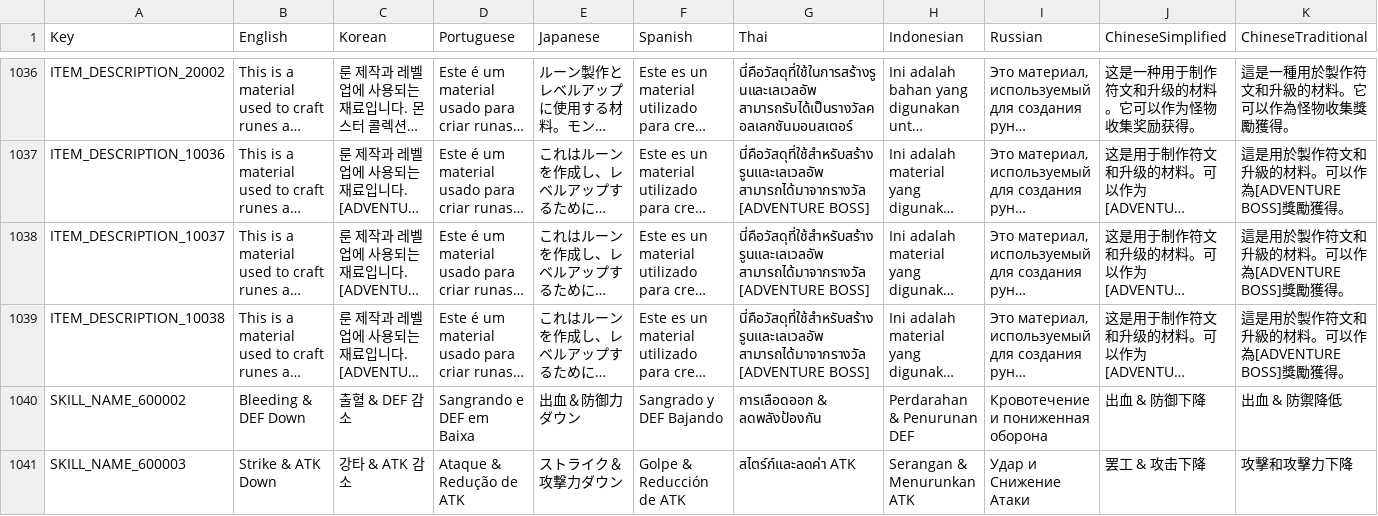
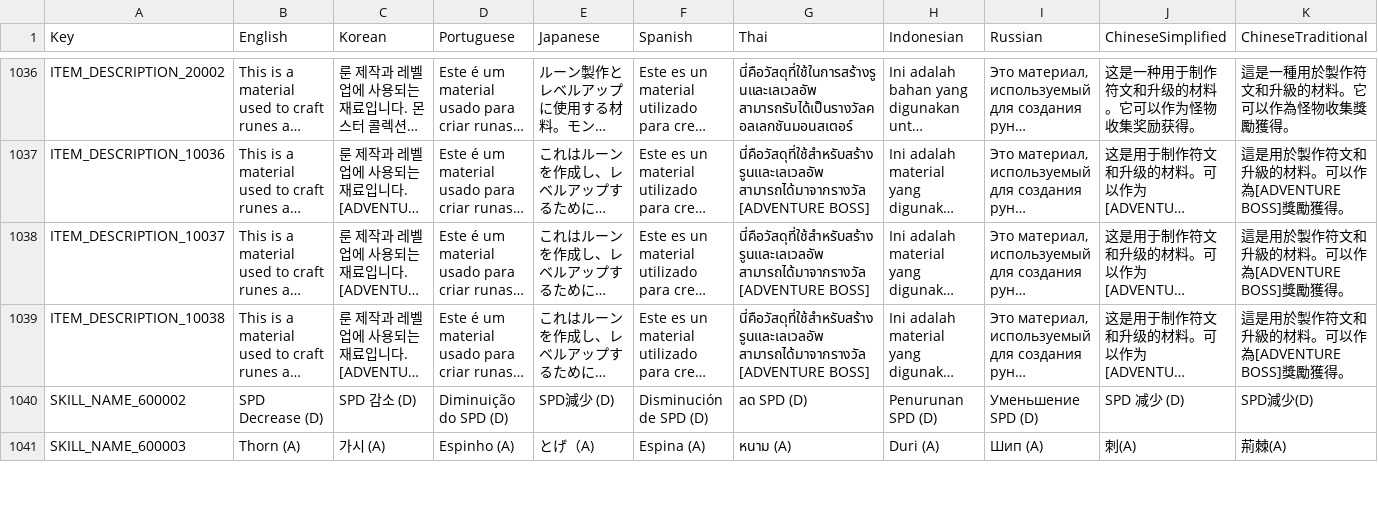
Before and after one commit to planetarium/NineChronicles.LiveAssets, a CSV file: Assets/Csv/RemoteCsv.csv, drawn as a sheet; only a part is shown, gaps mark what is left out; long unchanged cells end in …; the diff covers the shown part only; the diff names each change by its address in the sheet, - before the commit and + after, or states it on an @@ line.

Commit message:
Upload Assets/Csv/RemoteCsv.csv

```diff
--- a/Assets/Csv/RemoteCsv.csv
+++ b/Assets/Csv/RemoteCsv.csv
-B1040 (English): Bleeding & DEF Down
+B1040 (English): SPD Decrease (D)
-C1040 (Korean): 출혈 & DEF 감소
+C1040 (Korean): SPD 감소 (D)
-D1040 (Portuguese): Sangrando e DEF em Baixa
+D1040 (Portuguese): Diminuição do SPD (D)
-E1040 (Japanese): 出血＆防御力ダウン
+E1040 (Japanese): SPD減少 (D)
-F1040 (Spanish): Sangrado y DEF Bajando
+F1040 (Spanish): Disminución de SPD (D)
-G1040 (Thai): การเลือดออก & ลดพลังป้องกัน
+G1040 (Thai): ลด SPD (D)
-H1040 (Indonesian): Perdarahan & Penurunan DEF
+H1040 (Indonesian): Penurunan SPD (D)
-I1040 (Russian): Кровотечение и пониженная оборона
+I1040 (Russian): Уменьшение SPD (D)
-J1040 (ChineseSimplified): 出血 & 防御下降
+J1040 (ChineseSimplified): SPD 减少 (D)
-K1040 (ChineseTraditional): 出血 & 防禦降低
+K1040 (ChineseTraditional): SPD減少(D)
-B1041 (English): Strike & ATK Down
+B1041 (English): Thorn (A)
-C1041 (Korean): 강타 & ATK 감소
+C1041 (Korean): 가시 (A)
-D1041 (Portuguese): Ataque & Redução de ATK
+D1041 (Portuguese): Espinho (A)
-E1041 (Japanese): ストライク＆攻撃力ダウン
+E1041 (Japanese): とげ（A)
-F1041 (Spanish): Golpe & Reducción de ATK
+F1041 (Spanish): Espina (A)
-G1041 (Thai): สไตร์ก์และลดค่า ATK
+G1041 (Thai): หนาม (A)
-H1041 (Indonesian): Serangan & Menurunkan ATK
+H1041 (Indonesian): Duri (A)
-I1041 (Russian): Удар и Снижение Атаки
+I1041 (Russian): Шип (A)
-J1041 (ChineseSimplified): 罢工 & 攻击下降
+J1041 (ChineseSimplified): 刺(A)
-K1041 (ChineseTraditional): 攻擊和攻擊力下降
+K1041 (ChineseTraditional): 荊棘(A)
```
Also changed, not shown: 28 edited cells elsewhere in this file.
